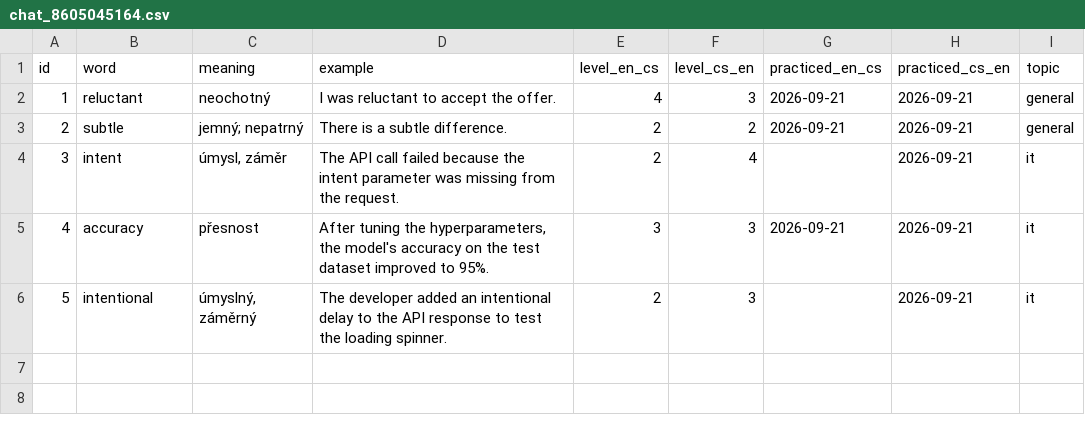
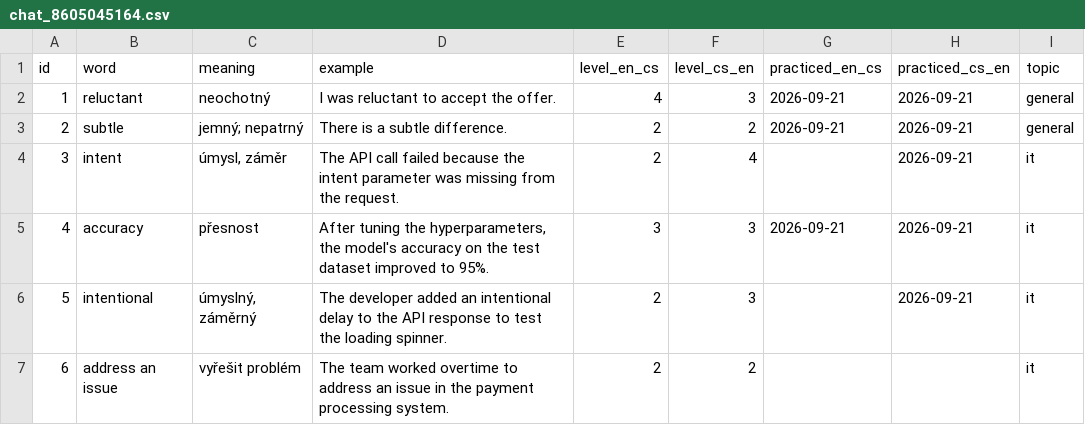
Before and after one commit to KubaDotVaclavik/flashc, a CSV file: data/chat_8605045164.csv, drawn as a sheet.

Commit message:
Record flashc-add

```diff
--- a/data/chat_8605045164.csv
+++ b/data/chat_8605045164.csv
@@ -6 +6,2 @@ id,word,meaning,example,level_en_cs,level_cs_en,practiced_en_cs,practiced_cs_en,
 5,intentional,"úmyslný, záměrný",The developer added an intentional delay to the API response to test the loading spinner.,2,3,,2026-09-21,it
+6,address an issue,vyřešit problém,The team worked overtime to address an issue in the payment processing system.,2,2,,,it
```
